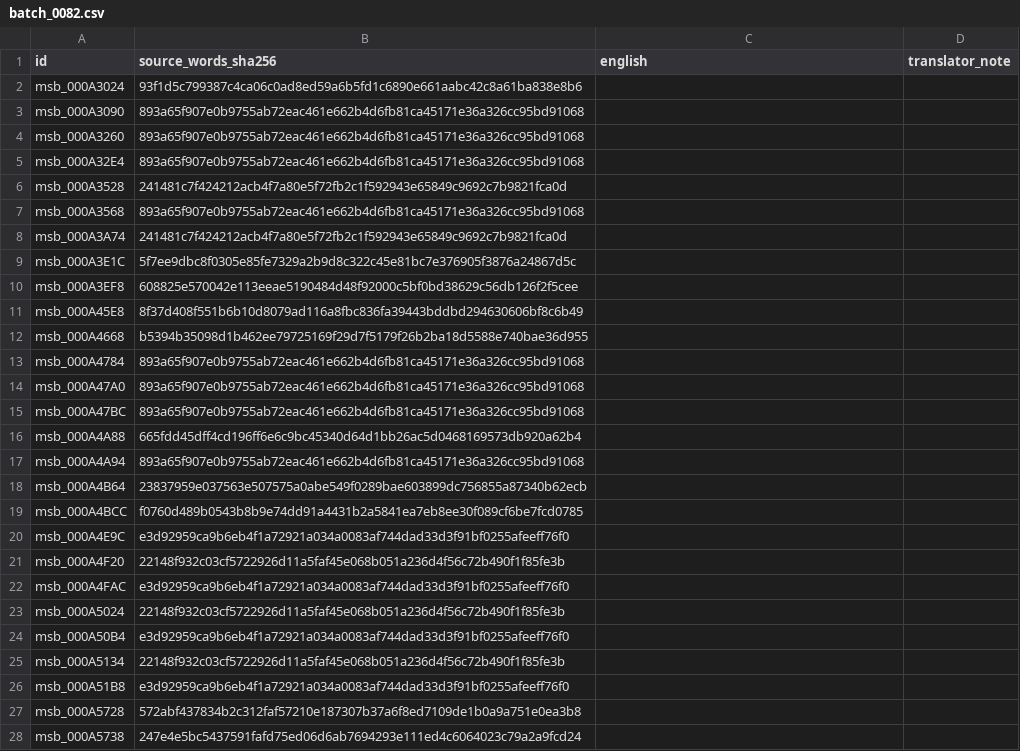
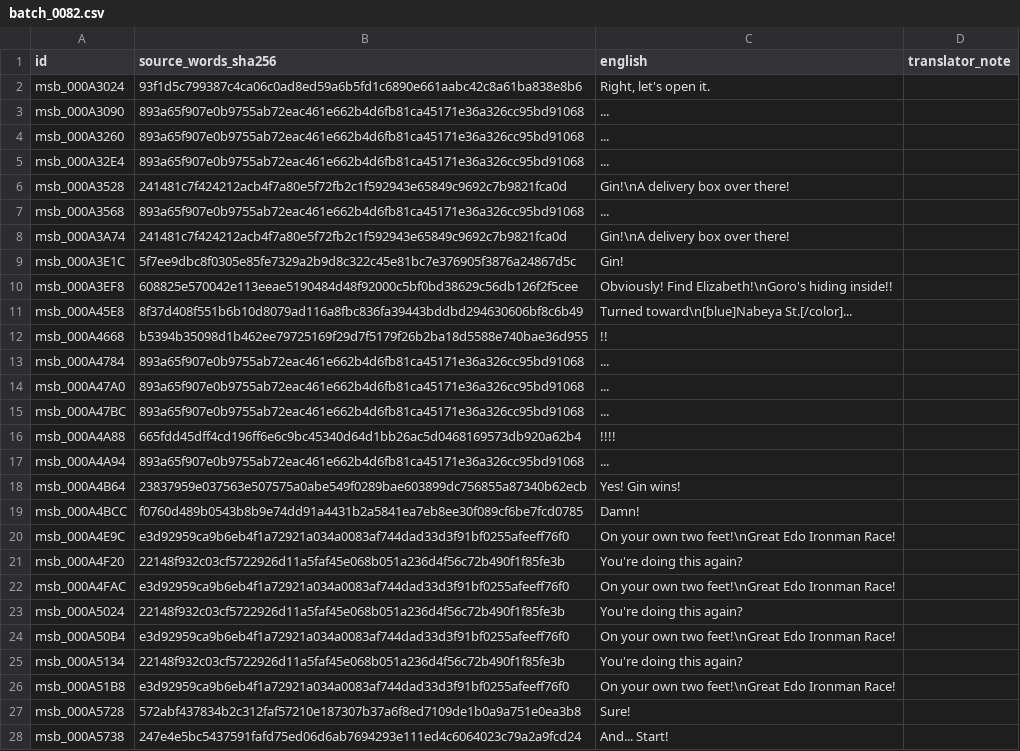
Before and after one commit to zthegin/Gintama---Gintoki-vs-Hijikata-game-english-translation, a CSV file: csv/ready/batch_0082.csv, drawn as a sheet; only a part is shown; the diff covers the shown part only.

Commit message:
Translate field batch 82

```diff
--- a/csv/ready/batch_0082.csv
+++ b/csv/ready/batch_0082.csv
@@ -1,28 +1,28 @@
 id,source_words_sha256,english,translator_note
-msb_000A3024,93f1d5c799387c4ca06c0ad8ed59a6b5fd1c6890e661aabc42c8a61ba838e8b6,,
-msb_000A3090,893a65f907e0b9755ab72eac461e662b4d6fb81ca45171e36a326cc95bd91068,,
-msb_000A3260,893a65f907e0b9755ab72eac461e662b4d6fb81ca45171e36a326cc95bd91068,,
-msb_000A32E4,893a65f907e0b9755ab72eac461e662b4d6fb81ca45171e36a326cc95bd91068,,
-msb_000A3528,241481c7f424212acb4f7a80e5f72fb2c1f592943e65849c9692c7b9821fca0d,,
-msb_000A3568,893a65f907e0b9755ab72eac461e662b4d6fb81ca45171e36a326cc95bd91068,,
-msb_000A3A74,241481c7f424212acb4f7a80e5f72fb2c1f592943e65849c9692c7b9821fca0d,,
-msb_000A3E1C,5f7ee9dbc8f0305e85fe7329a2b9d8c322c45e81bc7e376905f3876a24867d5c,,
-msb_000A3EF8,608825e570042e113eeae5190484d48f92000c5bf0bd38629c56db126f2f5cee,,
-msb_000A45E8,8f37d408f551b6b10d8079ad116a8fbc836fa39443bddbd294630606bf8c6b49,,
-msb_000A4668,b5394b35098d1b462ee79725169f29d7f5179f26b2ba18d5588e740bae36d955,,
-msb_000A4784,893a65f907e0b9755ab72eac461e662b4d6fb81ca45171e36a326cc95bd91068,,
-msb_000A47A0,893a65f907e0b9755ab72eac461e662b4d6fb81ca45171e36a326cc95bd91068,,
-msb_000A47BC,893a65f907e0b9755ab72eac461e662b4d6fb81ca45171e36a326cc95bd91068,,
-msb_000A4A88,665fdd45dff4cd196ff6e6c9bc45340d64d1bb26ac5d0468169573db920a62b4,,
-msb_000A4A94,893a65f907e0b9755ab72eac461e662b4d6fb81ca45171e36a326cc95bd91068,,
-msb_000A4B64,23837959e037563e507575a0abe549f0289bae603899dc756855a87340b62ecb,,
-msb_000A4BCC,f0760d489b0543b8b9e74dd91a4431b2a5841ea7eb8ee30f089cf6be7fcd0785,,
-msb_000A4E9C,e3d92959ca9b6eb4f1a72921a034a0083af744dad33d3f91bf0255afeeff76f0,,
-msb_000A4F20,22148f932c03cf5722926d11a5faf45e068b051a236d4f56c72b490f1f85fe3b,,
-msb_000A4FAC,e3d92959ca9b6eb4f1a72921a034a0083af744dad33d3f91bf0255afeeff76f0,,
-msb_000A5024,22148f932c03cf5722926d11a5faf45e068b051a236d4f56c72b490f1f85fe3b,,
-msb_000A50B4,e3d92959ca9b6eb4f1a72921a034a0083af744dad33d3f91bf0255afeeff76f0,,
-msb_000A5134,22148f932c03cf5722926d11a5faf45e068b051a236d4f56c72b490f1f85fe3b,,
-msb_000A51B8,e3d92959ca9b6eb4f1a72921a034a0083af744dad33d3f91bf0255afeeff76f0,,
-msb_000A5728,572abf437834b2c312faf57210e187307b37a6f8ed7109de1b0a9a751e0ea3b8,,
-msb_000A5738,247e4e5bc5437591fafd75ed06d6ab7694293e111ed4c6064023c79a2a9fcd24,,
+msb_000A3024,93f1d5c799387c4ca06c0ad8ed59a6b5fd1c6890e661aabc42c8a61ba838e8b6,"Right, let's open it.",
+msb_000A3090,893a65f907e0b9755ab72eac461e662b4d6fb81ca45171e36a326cc95bd91068,...,
+msb_000A3260,893a65f907e0b9755ab72eac461e662b4d6fb81ca45171e36a326cc95bd91068,...,
+msb_000A32E4,893a65f907e0b9755ab72eac461e662b4d6fb81ca45171e36a326cc95bd91068,...,
+msb_000A3528,241481c7f424212acb4f7a80e5f72fb2c1f592943e65849c9692c7b9821fca0d,Gin!\nA delivery box over there!,
+msb_000A3568,893a65f907e0b9755ab72eac461e662b4d6fb81ca45171e36a326cc95bd91068,...,
+msb_000A3A74,241481c7f424212acb4f7a80e5f72fb2c1f592943e65849c9692c7b9821fca0d,Gin!\nA delivery box over there!,
+msb_000A3E1C,5f7ee9dbc8f0305e85fe7329a2b9d8c322c45e81bc7e376905f3876a24867d5c,Gin!,
+msb_000A3EF8,608825e570042e113eeae5190484d48f92000c5bf0bd38629c56db126f2f5cee,Obviously! Find Elizabeth!\nGoro's hiding inside!!,
+msb_000A45E8,8f37d408f551b6b10d8079ad116a8fbc836fa39443bddbd294630606bf8c6b49,Turned toward\n[blue]Nabeya St.[/color]...,
+msb_000A4668,b5394b35098d1b462ee79725169f29d7f5179f26b2ba18d5588e740bae36d955,!!,
+msb_000A4784,893a65f907e0b9755ab72eac461e662b4d6fb81ca45171e36a326cc95bd91068,...,
+msb_000A47A0,893a65f907e0b9755ab72eac461e662b4d6fb81ca45171e36a326cc95bd91068,...,
+msb_000A47BC,893a65f907e0b9755ab72eac461e662b4d6fb81ca45171e36a326cc95bd91068,...,
+msb_000A4A88,665fdd45dff4cd196ff6e6c9bc45340d64d1bb26ac5d0468169573db920a62b4,!!!!,
+msb_000A4A94,893a65f907e0b9755ab72eac461e662b4d6fb81ca45171e36a326cc95bd91068,...,
+msb_000A4B64,23837959e037563e507575a0abe549f0289bae603899dc756855a87340b62ecb,Yes! Gin wins!,
+msb_000A4BCC,f0760d489b0543b8b9e74dd91a4431b2a5841ea7eb8ee30f089cf6be7fcd0785,Damn!,
+msb_000A4E9C,e3d92959ca9b6eb4f1a72921a034a0083af744dad33d3f91bf0255afeeff76f0,On your own two feet!\nGreat Edo Ironman Race!,
+msb_000A4F20,22148f932c03cf5722926d11a5faf45e068b051a236d4f56c72b490f1f85fe3b,You're doing this again?,
+msb_000A4FAC,e3d92959ca9b6eb4f1a72921a034a0083af744dad33d3f91bf0255afeeff76f0,On your own two feet!\nGreat Edo Ironman Race!,
+msb_000A5024,22148f932c03cf5722926d11a5faf45e068b051a236d4f56c72b490f1f85fe3b,You're doing this again?,
+msb_000A50B4,e3d92959ca9b6eb4f1a72921a034a0083af744dad33d3f91bf0255afeeff76f0,On your own two feet!\nGreat Edo Ironman Race!,
+msb_000A5134,22148f932c03cf5722926d11a5faf45e068b051a236d4f56c72b490f1f85fe3b,You're doing this again?,
+msb_000A51B8,e3d92959ca9b6eb4f1a72921a034a0083af744dad33d3f91bf0255afeeff76f0,On your own two feet!\nGreat Edo Ironman Race!,
+msb_000A5728,572abf437834b2c312faf57210e187307b37a6f8ed7109de1b0a9a751e0ea3b8,Sure!,
+msb_000A5738,247e4e5bc5437591fafd75ed06d6ab7694293e111ed4c6064023c79a2a9fcd24,And... Start!,
```
Also changed, not shown: 173 edited cells elsewhere in this file, 4 other files.
